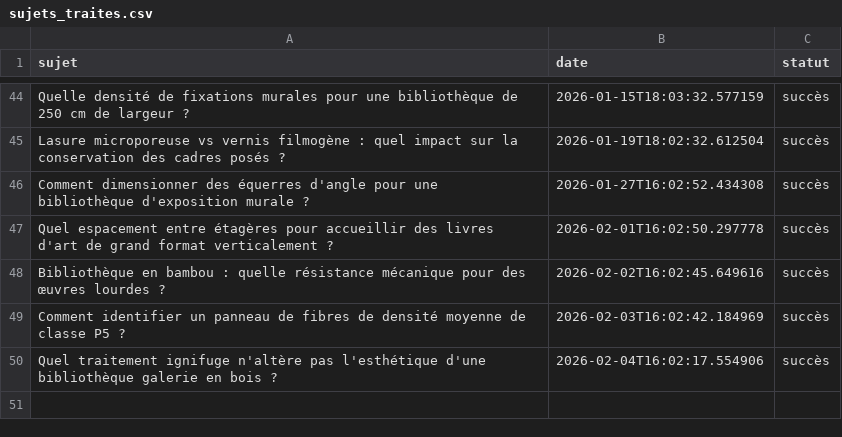
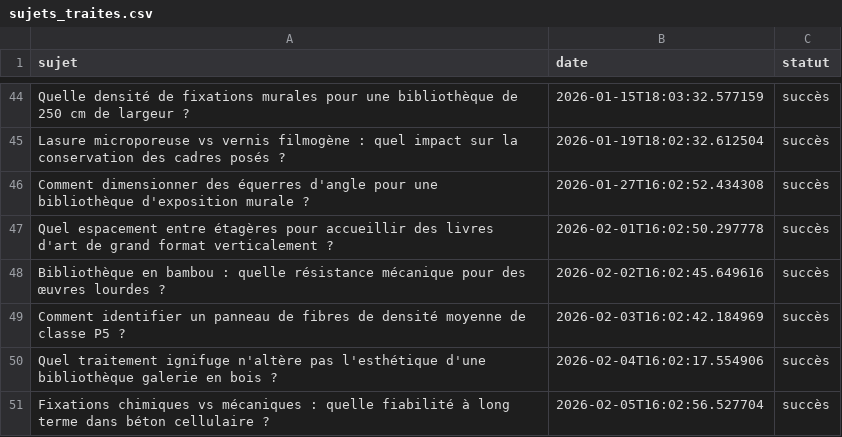
Before and after one commit to Metalosmose21/Biblioth-que-3, a CSV file: sujets_traites.csv, drawn as a sheet; only a part is shown, gaps mark what is left out.

```diff
--- a/sujets_traites.csv
+++ b/sujets_traites.csv
@@ -50 +50,2 @@ Comment identifier un panneau de fibres de densité moyenne de classe P5 ?,2026-
 Quel traitement ignifuge n'altère pas l'esthétique d'une bibliothèque galerie en bois ?,2026-02-04T16:02:17.554906,succès
+Fixations chimiques vs mécaniques : quelle fiabilité à long terme dans béton cellulaire ?,2026-02-05T16:02:56.527704,succès
```
Also changed, not shown: sujets.csv.
